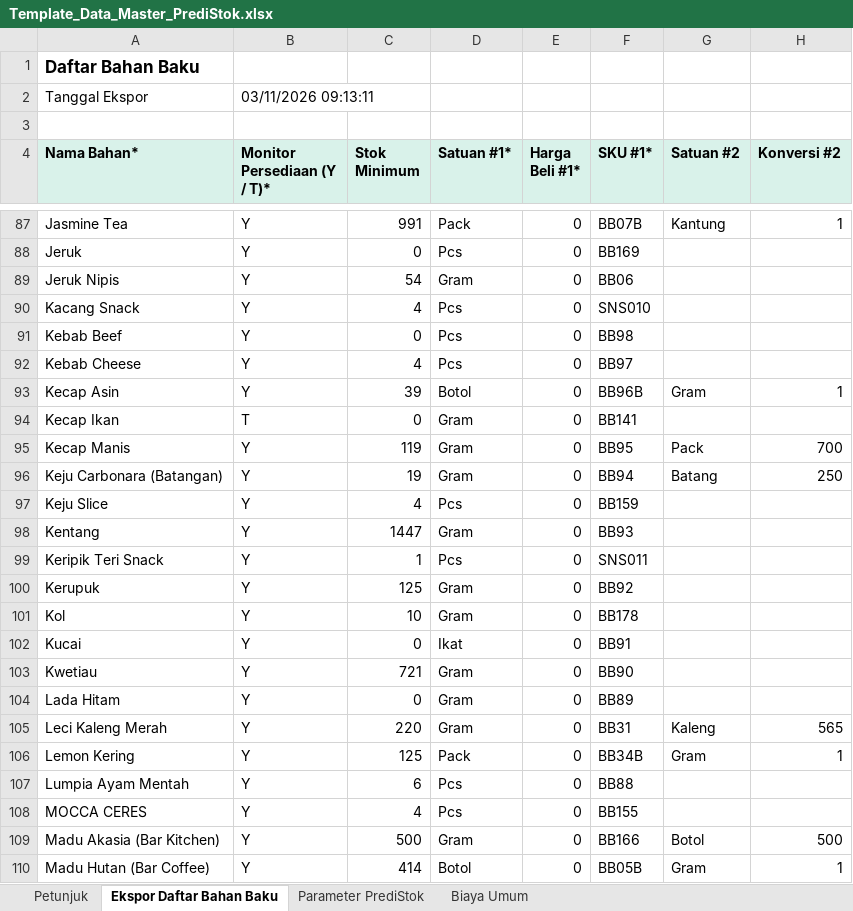
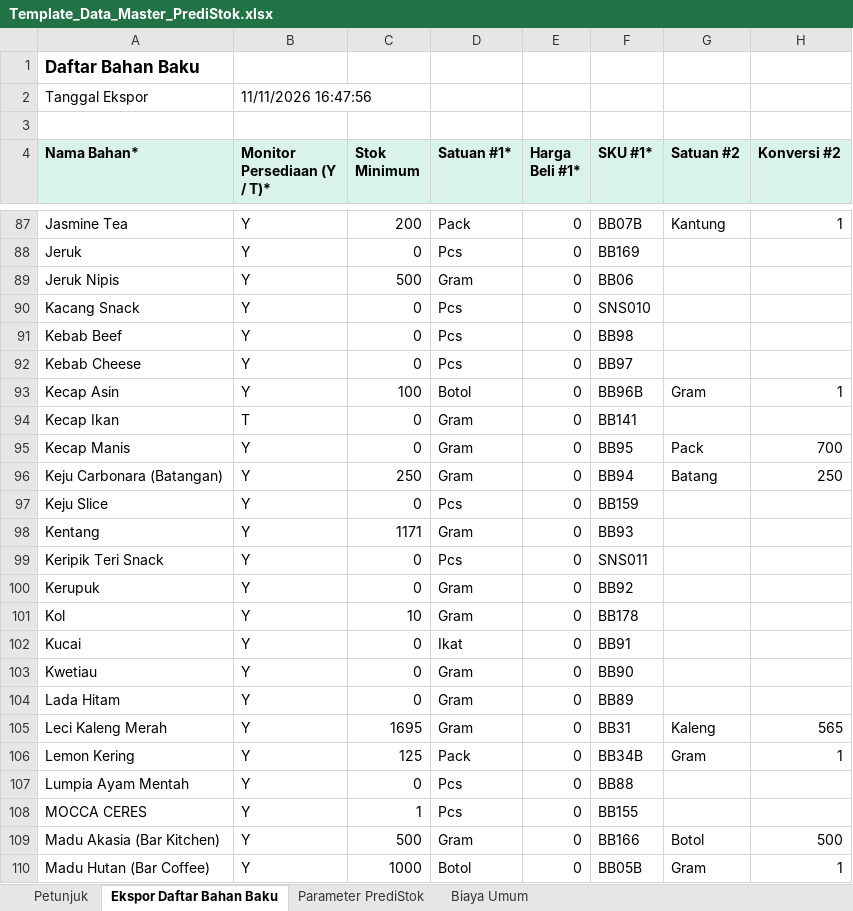
Before and after one commit to Vinslol1/SkripsiLafabrica, an Excel workbook: Template_Data_Master_PrediStok.xlsx, sheet Ekspor Daftar Bahan Baku, drawn as a sheet; only a part is shown, gaps mark what is left out; values as stored, in another font and other column widths than the file's, no borders; the diff covers the shown part only; the diff names each change by its address in the sheet, - before the commit and + after, or states it on an @@ line.

```diff
--- a/Template_Data_Master_PrediStok.xlsx (sheet Ekspor Daftar Bahan Baku)
+++ b/Template_Data_Master_PrediStok.xlsx (sheet Ekspor Daftar Bahan Baku)
-B2 (Monitor Persediaan (Y / T)*): 03/11/2026 09:13:11
+B2 (Monitor Persediaan (Y / T)*): 11/11/2026 16:47:56
-C87 (Stok Minimum): 991
+C87 (Stok Minimum): 200
-C89 (Stok Minimum): 54
+C89 (Stok Minimum): 500
-C90 (Stok Minimum): 4
+C90 (Stok Minimum): 0
-C92 (Stok Minimum): 4
+C92 (Stok Minimum): 0
-C93 (Stok Minimum): 39
+C93 (Stok Minimum): 100
-C95 (Stok Minimum): 119
+C95 (Stok Minimum): 0
-C96 (Stok Minimum): 19
+C96 (Stok Minimum): 250
-C97 (Stok Minimum): 4
+C97 (Stok Minimum): 0
-C98 (Stok Minimum): 1447
+C98 (Stok Minimum): 1171
-C99 (Stok Minimum): 1
+C99 (Stok Minimum): 0
-C100 (Stok Minimum): 125
+C100 (Stok Minimum): 0
-C103 (Stok Minimum): 721
+C103 (Stok Minimum): 0
-C105 (Stok Minimum): 220
+C105 (Stok Minimum): 1695
-C107 (Stok Minimum): 6
+C107 (Stok Minimum): 0
-C108 (Stok Minimum): 4
+C108 (Stok Minimum): 1
-C110 (Stok Minimum): 414
+C110 (Stok Minimum): 1000
```
Also changed, not shown: 117 edited cells elsewhere in this sheet, sheet Parameter PrediStok, laporan/evaluasi_xgboost.xlsx, 31 other files.
